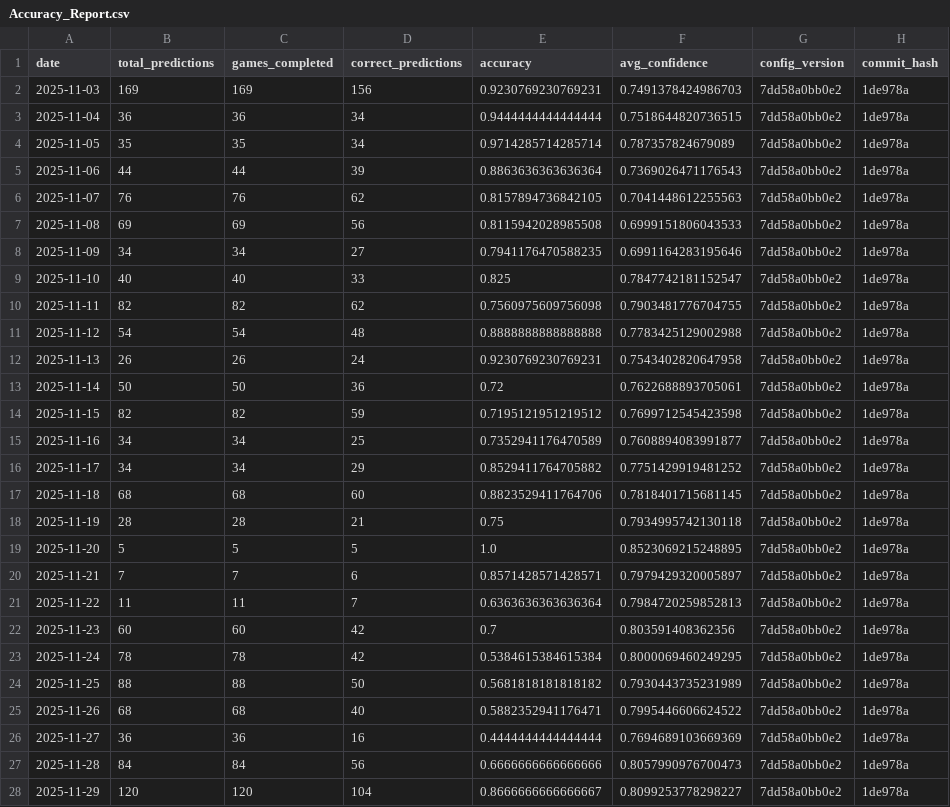
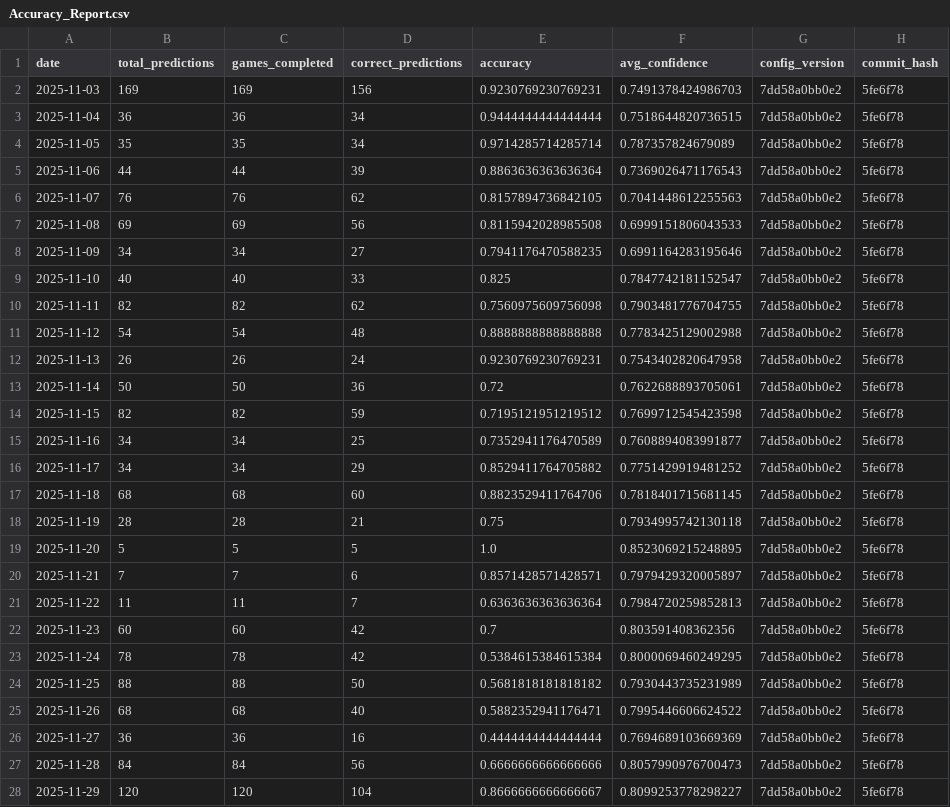
Before and after one commit to jgamblin/NCAA-Prediction, a CSV file: data/Accuracy_Report.csv, drawn as a sheet; only a part is shown; the diff covers the shown part only.

```diff
--- a/data/Accuracy_Report.csv
+++ b/data/Accuracy_Report.csv
@@ -1,28 +1,28 @@
 date,total_predictions,games_completed,correct_predictions,accuracy,avg_confidence,config_version,commit_hash
-2025-11-03,169,169,156,0.9230769230769231,0.7491378424986703,7dd58a0bb0e2,1de978a
-2025-11-04,36,36,34,0.9444444444444444,0.7518644820736515,7dd58a0bb0e2,1de978a
-2025-11-05,35,35,34,0.9714285714285714,0.787357824679089,7dd58a0bb0e2,1de978a
-2025-11-06,44,44,39,0.8863636363636364,0.7369026471176543,7dd58a0bb0e2,1de978a
-2025-11-07,76,76,62,0.8157894736842105,0.7041448612255563,7dd58a0bb0e2,1de978a
-2025-11-08,69,69,56,0.8115942028985508,0.6999151806043533,7dd58a0bb0e2,1de978a
-2025-11-09,34,34,27,0.7941176470588235,0.6991164283195646,7dd58a0bb0e2,1de978a
-2025-11-10,40,40,33,0.825,0.7847742181152547,7dd58a0bb0e2,1de978a
-2025-11-11,82,82,62,0.7560975609756098,0.7903481776704755,7dd58a0bb0e2,1de978a
-2025-11-12,54,54,48,0.8888888888888888,0.7783425129002988,7dd58a0bb0e2,1de978a
-2025-11-13,26,26,24,0.9230769230769231,0.7543402820647958,7dd58a0bb0e2,1de978a
-2025-11-14,50,50,36,0.72,0.7622688893705061,7dd58a0bb0e2,1de978a
-2025-11-15,82,82,59,0.7195121951219512,0.7699712545423598,7dd58a0bb0e2,1de978a
-2025-11-16,34,34,25,0.7352941176470589,0.7608894083991877,7dd58a0bb0e2,1de978a
-2025-11-17,34,34,29,0.8529411764705882,0.7751429919481252,7dd58a0bb0e2,1de978a
-2025-11-18,68,68,60,0.8823529411764706,0.7818401715681145,7dd58a0bb0e2,1de978a
-2025-11-19,28,28,21,0.75,0.7934995742130118,7dd58a0bb0e2,1de978a
-2025-11-20,5,5,5,1.0,0.8523069215248895,7dd58a0bb0e2,1de978a
-2025-11-21,7,7,6,0.8571428571428571,0.7979429320005897,7dd58a0bb0e2,1de978a
-2025-11-22,11,11,7,0.6363636363636364,0.7984720259852813,7dd58a0bb0e2,1de978a
-2025-11-23,60,60,42,0.7,0.803591408362356,7dd58a0bb0e2,1de978a
-2025-11-24,78,78,42,0.5384615384615384,0.8000069460249295,7dd58a0bb0e2,1de978a
-2025-11-25,88,88,50,0.5681818181818182,0.7930443735231989,7dd58a0bb0e2,1de978a
-2025-11-26,68,68,40,0.5882352941176471,0.7995446606624522,7dd58a0bb0e2,1de978a
-2025-11-27,36,36,16,0.4444444444444444,0.7694689103669369,7dd58a0bb0e2,1de978a
-2025-11-28,84,84,56,0.6666666666666666,0.8057990976700473,7dd58a0bb0e2,1de978a
-2025-11-29,120,120,104,0.8666666666666667,0.8099253778298227,7dd58a0bb0e2,1de978a
+2025-11-03,169,169,156,0.9230769230769231,0.7491378424986703,7dd58a0bb0e2,5fe6f78
+2025-11-04,36,36,34,0.9444444444444444,0.7518644820736515,7dd58a0bb0e2,5fe6f78
+2025-11-05,35,35,34,0.9714285714285714,0.787357824679089,7dd58a0bb0e2,5fe6f78
+2025-11-06,44,44,39,0.8863636363636364,0.7369026471176543,7dd58a0bb0e2,5fe6f78
+2025-11-07,76,76,62,0.8157894736842105,0.7041448612255563,7dd58a0bb0e2,5fe6f78
+2025-11-08,69,69,56,0.8115942028985508,0.6999151806043533,7dd58a0bb0e2,5fe6f78
+2025-11-09,34,34,27,0.7941176470588235,0.6991164283195646,7dd58a0bb0e2,5fe6f78
+2025-11-10,40,40,33,0.825,0.7847742181152547,7dd58a0bb0e2,5fe6f78
+2025-11-11,82,82,62,0.7560975609756098,0.7903481776704755,7dd58a0bb0e2,5fe6f78
+2025-11-12,54,54,48,0.8888888888888888,0.7783425129002988,7dd58a0bb0e2,5fe6f78
+2025-11-13,26,26,24,0.9230769230769231,0.7543402820647958,7dd58a0bb0e2,5fe6f78
+2025-11-14,50,50,36,0.72,0.7622688893705061,7dd58a0bb0e2,5fe6f78
+2025-11-15,82,82,59,0.7195121951219512,0.7699712545423598,7dd58a0bb0e2,5fe6f78
+2025-11-16,34,34,25,0.7352941176470589,0.7608894083991877,7dd58a0bb0e2,5fe6f78
+2025-11-17,34,34,29,0.8529411764705882,0.7751429919481252,7dd58a0bb0e2,5fe6f78
+2025-11-18,68,68,60,0.8823529411764706,0.7818401715681145,7dd58a0bb0e2,5fe6f78
+2025-11-19,28,28,21,0.75,0.7934995742130118,7dd58a0bb0e2,5fe6f78
+2025-11-20,5,5,5,1.0,0.8523069215248895,7dd58a0bb0e2,5fe6f78
+2025-11-21,7,7,6,0.8571428571428571,0.7979429320005897,7dd58a0bb0e2,5fe6f78
+2025-11-22,11,11,7,0.6363636363636364,0.7984720259852813,7dd58a0bb0e2,5fe6f78
+2025-11-23,60,60,42,0.7,0.803591408362356,7dd58a0bb0e2,5fe6f78
+2025-11-24,78,78,42,0.5384615384615384,0.8000069460249295,7dd58a0bb0e2,5fe6f78
+2025-11-25,88,88,50,0.5681818181818182,0.7930443735231989,7dd58a0bb0e2,5fe6f78
+2025-11-26,68,68,40,0.5882352941176471,0.7995446606624522,7dd58a0bb0e2,5fe6f78
+2025-11-27,36,36,16,0.4444444444444444,0.7694689103669369,7dd58a0bb0e2,5fe6f78
+2025-11-28,84,84,56,0.6666666666666666,0.8057990976700473,7dd58a0bb0e2,5fe6f78
+2025-11-29,120,120,104,0.8666666666666667,0.8099253778298227,7dd58a0bb0e2,5fe6f78
```
Also changed, not shown: 1 added row elsewhere in this file, data/Adaptive_Feature_Importance.csv, data/Low_Data_Games.csv, 12 other files.
